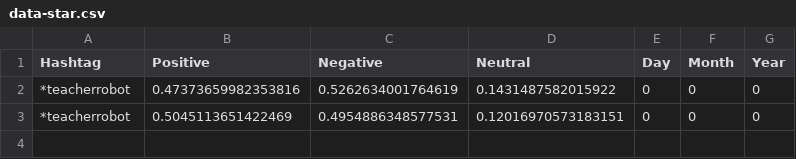
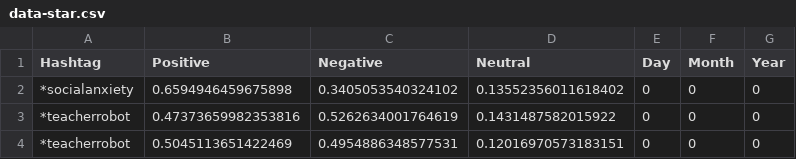
Before and after one commit to NicoletteS/django101, a CSV file: social/static/social/data-star.csv, drawn as a sheet; the diff names each change by its address in the sheet, - before the commit and + after, or states it on an @@ line.

Commit message:
NewDAta

```diff
--- a/social/static/social/data-star.csv
+++ b/social/static/social/data-star.csv
+row 2: *socialanxiety | 0.6594946459675898 | 0.3405053540324102 | 0.13552356011618402 | 0 | 0 | 0
```
